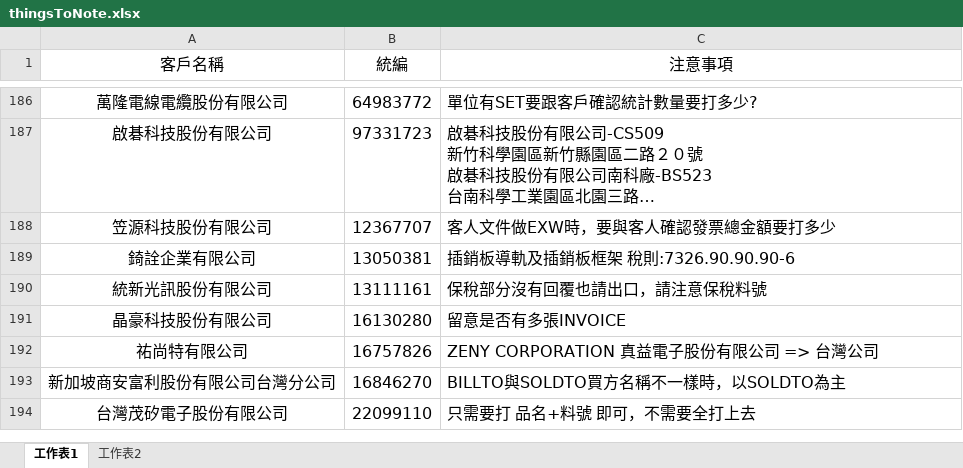
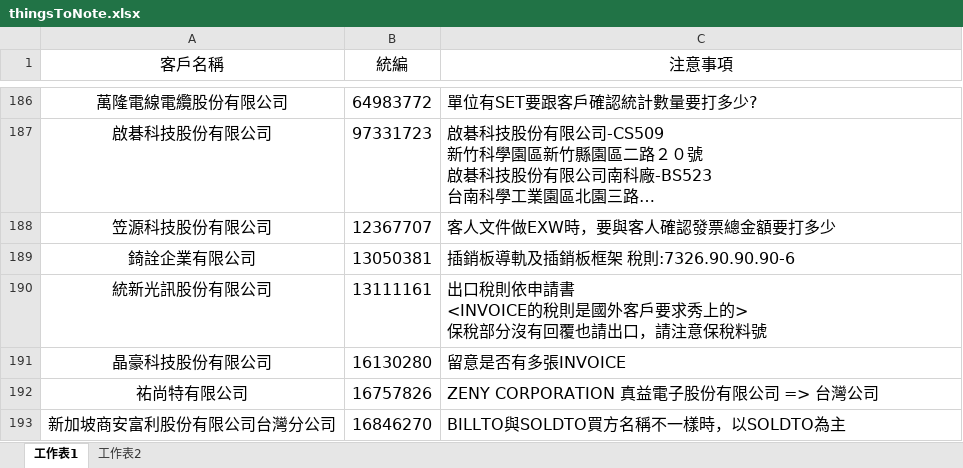
Before and after one commit to liyijung/Export-declaration, an Excel workbook: thingsToNote.xlsx, sheet 工作表1, drawn as a sheet; only a part is shown, gaps mark what is left out; the shorter side is filled out with more unchanged rows; long unchanged cells end in …; values as stored, in another font and other column widths than the file's, no borders; conditional formats not drawn; ↵ is a line break in a cell; the diff names each change by its address in the sheet, - before the commit and + after, or states it on an @@ line.

Commit message:
Add files via upload

```diff
--- a/thingsToNote.xlsx (sheet 工作表1)
+++ b/thingsToNote.xlsx (sheet 工作表1)
-C190 (注意事項): 保稅部分沒有回覆也請出口，請注意保稅料號
+C190 (注意事項): 出口稅則依申請書 ↵ <INVOICE的稅則是國外客戶要求秀上的> ↵ 保稅部分沒有回覆也請出口，請注意保稅料號
```
